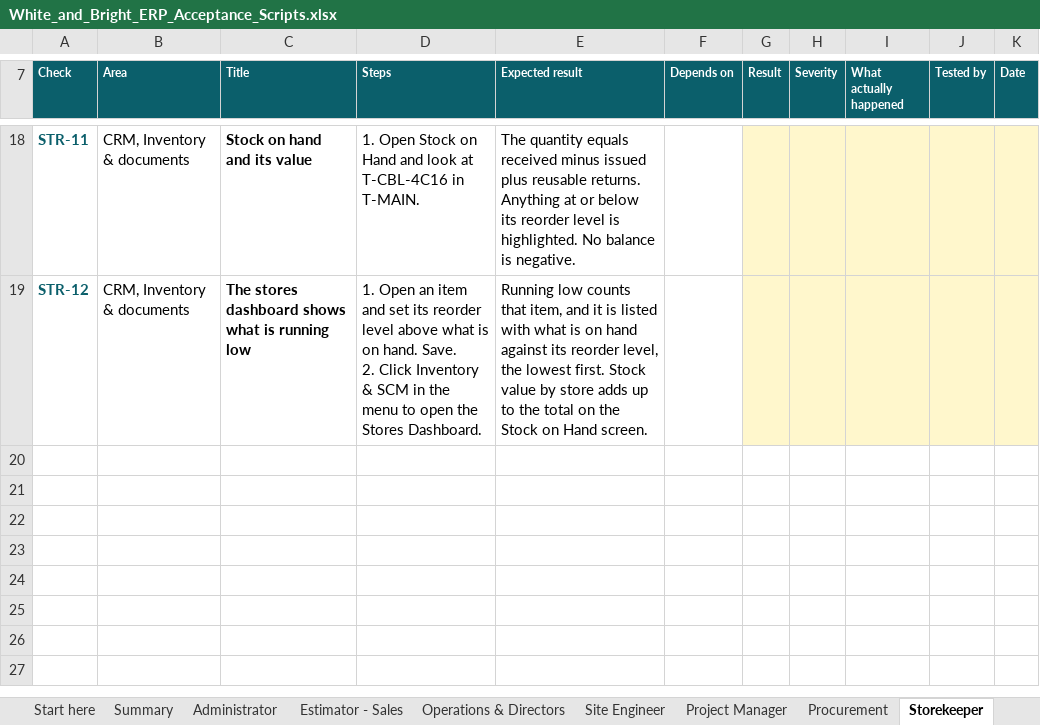
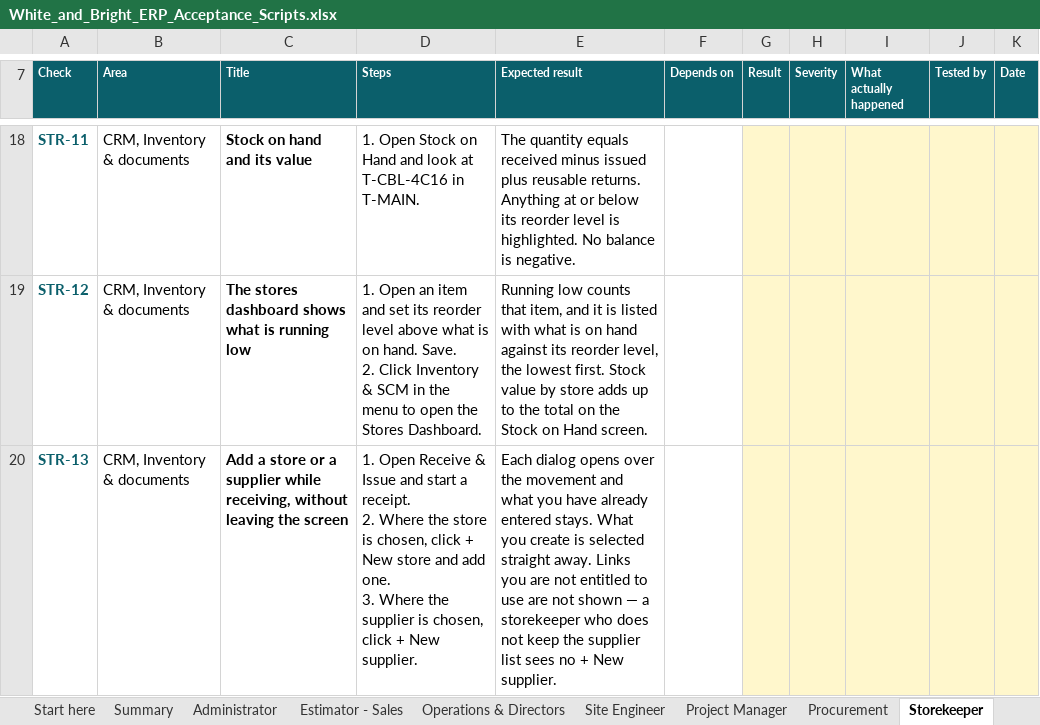
Before and after one commit to bibin9/WB_ERP, an Excel workbook: docs/White_and_Bright_ERP_Acceptance_Scripts.xlsx, sheet Storekeeper, drawn as a sheet; only a part is shown, gaps mark what is left out; values as stored, in another font and other column widths than the file's, no borders; conditional formats not drawn; ↵ is a line break in a cell; the diff names each change by its address in the sheet, - before the commit and + after, or states it on an @@ line.

```diff
--- a/docs/White_and_Bright_ERP_Acceptance_Scripts.xlsx (sheet Storekeeper)
+++ b/docs/White_and_Bright_ERP_Acceptance_Scripts.xlsx (sheet Storekeeper)
+row 20: STR-13 | CRM, Inventory & documents | Add a store or a supplier while receiving, without leaving the screen | 1. Open Receive & Issue and start a receipt. ↵ 2. Where the store is chosen, click + New store and add one. ↵ 3. Where the supplier is chosen, click + New supplier. | Each dialog opens over the movement and what you have already entered stays. What you create is selected straight away. Links you are not entitled to use are not shown — a storekeeper who does not keep the supplier list sees no + New supplier.
```
Also changed, not shown: sheet Procurement, sheet Accounts, sheet Operations & Directors, 2 other files.
